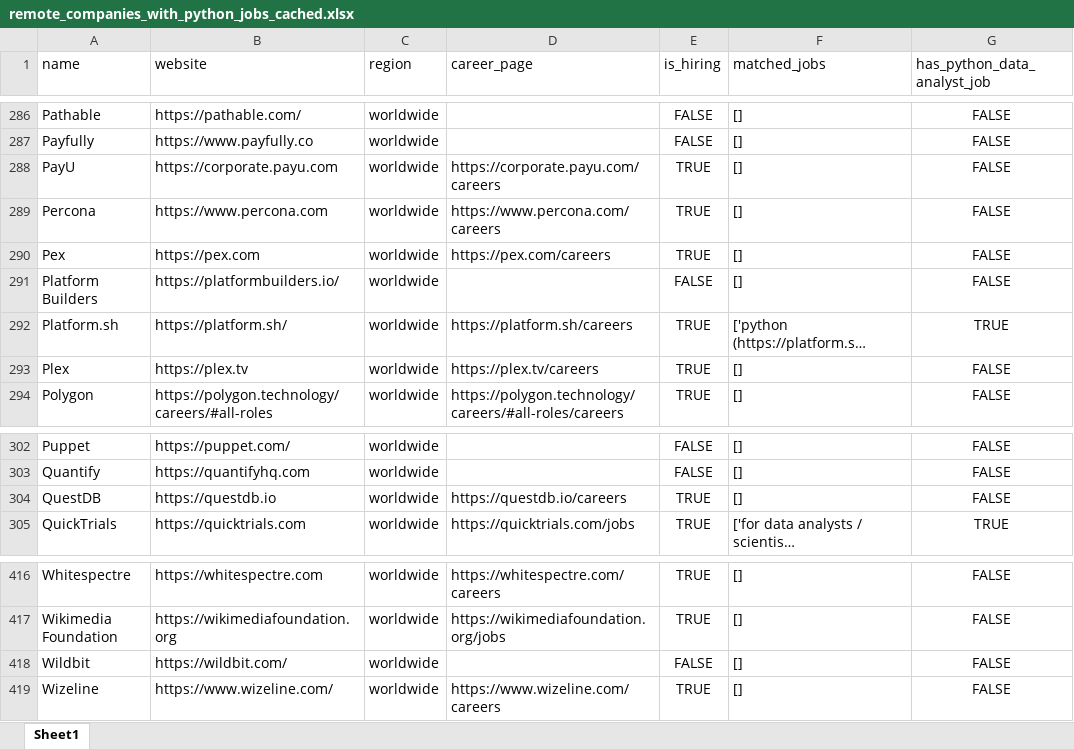
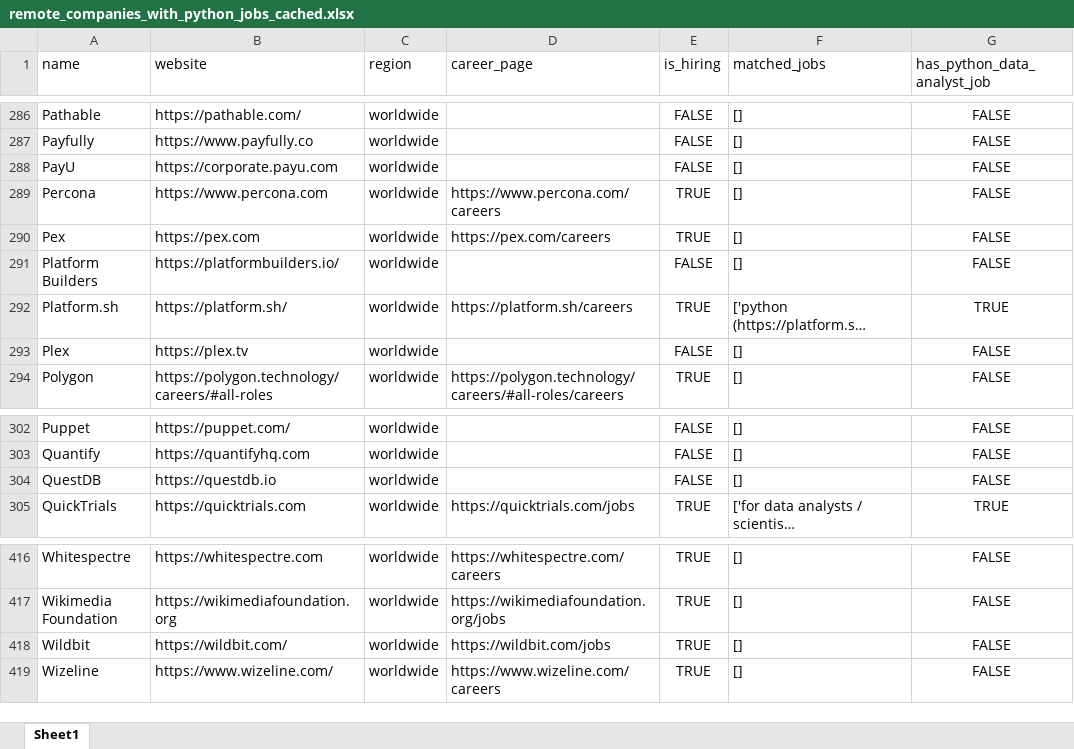
Before and after one commit to ChiaraVan1/remote-job-monitor, an Excel workbook: remote_companies_with_python_jobs_cached.xlsx, sheet Sheet1, drawn as a sheet; only a part is shown, gaps mark what is left out; long unchanged cells end in …; values as stored, in another font and other column widths than the file's, no borders; the diff names each change by its address in the sheet, - before the commit and + after, or states it on an @@ line.

```diff
--- a/remote_companies_with_python_jobs_cached.xlsx (sheet Sheet1)
+++ b/remote_companies_with_python_jobs_cached.xlsx (sheet Sheet1)
-D288 (career_page): https://corporate.payu.com/careers
+D288 (career_page): (empty)
-E288 (is_hiring): TRUE
+E288 (is_hiring): FALSE
-D293 (career_page): https://plex.tv/careers
+D293 (career_page): (empty)
-E293 (is_hiring): TRUE
+E293 (is_hiring): FALSE
-D304 (career_page): https://questdb.io/careers
+D304 (career_page): (empty)
-E304 (is_hiring): TRUE
+E304 (is_hiring): FALSE
-D418 (career_page): (empty)
+D418 (career_page): https://wildbit.com/jobs
-E418 (is_hiring): FALSE
+E418 (is_hiring): TRUE
```
Also changed, not shown: 1 other file.
